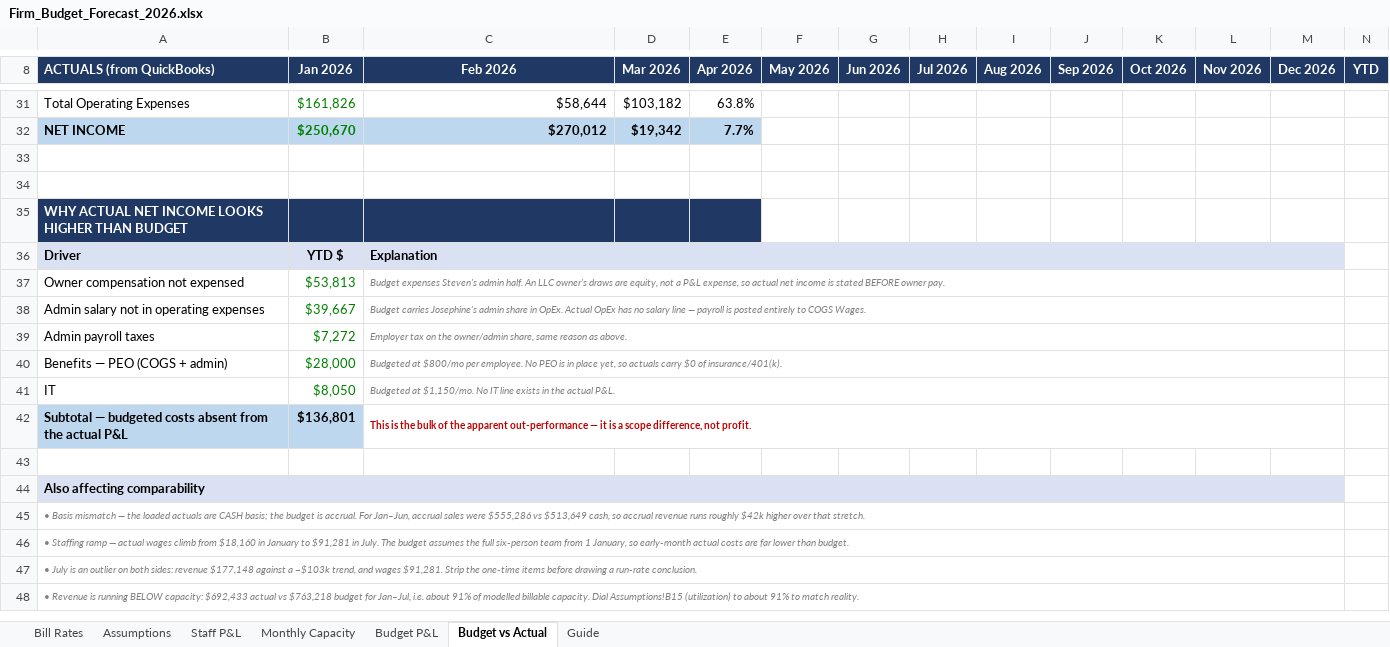
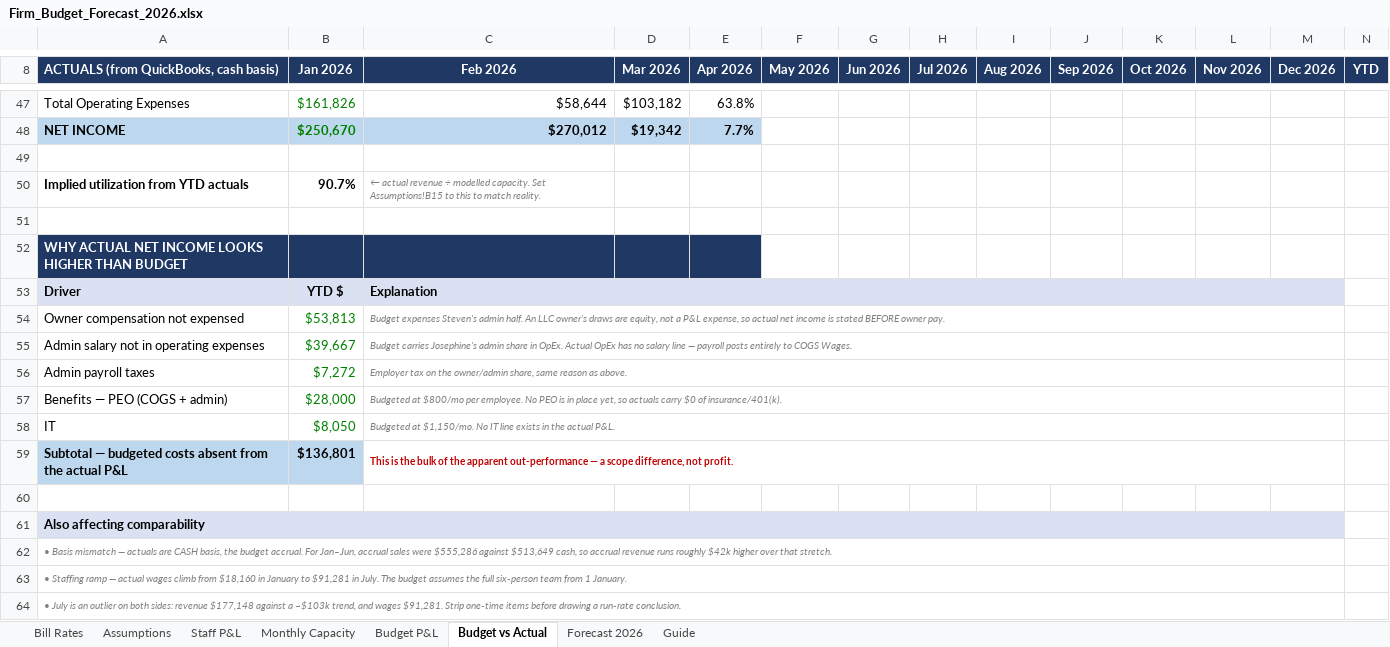
Before and after one commit to Onyxcfo/Firm-Budget-Forecast, an Excel workbook: Firm_Budget_Forecast_2026.xlsx, sheet Budget vs Actual, drawn as a sheet; only a part is shown, gaps mark what is left out; values as stored, in another font and other column widths than the file's, no borders; removed rows and columns are numbered as before the commit, all else as after; the diff covers the shown part only; the diff names each change by its address in the sheet, - before the commit and + after, or states it on an @@ line.

```diff
--- a/Firm_Budget_Forecast_2026.xlsx (sheet Budget vs Actual)
+++ b/Firm_Budget_Forecast_2026.xlsx (sheet Budget vs Actual)
+sheet tab: Forecast 2026
-A8: ACTUALS (from QuickBooks)
+A8: ACTUALS (from QuickBooks, cash basis)
+row 50: Implied utilization from YTD actuals | 90.7% | ← actual revenue ÷ modelled capacity. Set Assumptions!B15 to this to match reality.
-C55 (Feb 2026): …— payroll is posted entirely to…
+C55 (Feb 2026): …— payroll posts entirely to…
-C59 (Feb 2026): …out-performance — it is a scope…
+C59 (Feb 2026): …out-performance — a scope…
-A62: …mismatch — the loaded actuals are CASH basis; the budget is accrual. For Jan–Jun, accrual sales were $555,286 vs $513,649 cash,…
+A62: …mismatch — actuals are CASH basis, the budget accrual. For Jan–Jun, accrual sales were $555,286 against $513,649 cash,…
-A63: …from 1 January, so early-month actual costs are far lower than budget.
+A63: …from 1 January.
-A64: …$91,281. Strip the one-time items…
+A64: …$91,281. Strip one-time items…
-row 48: • Revenue is running BELOW capacity: $692,433 actual vs $763,218 budget for Jan–Jul, i.e. about 91% of modelled billable capacity. Dial Assumptions!B15 (utilization) to about 91% to match reality.
```
Also changed, not shown: 16 added rows, 9 edited cells and cell formats elsewhere in this sheet, sheet Guide, formulas that keep their value, 1 other file.
